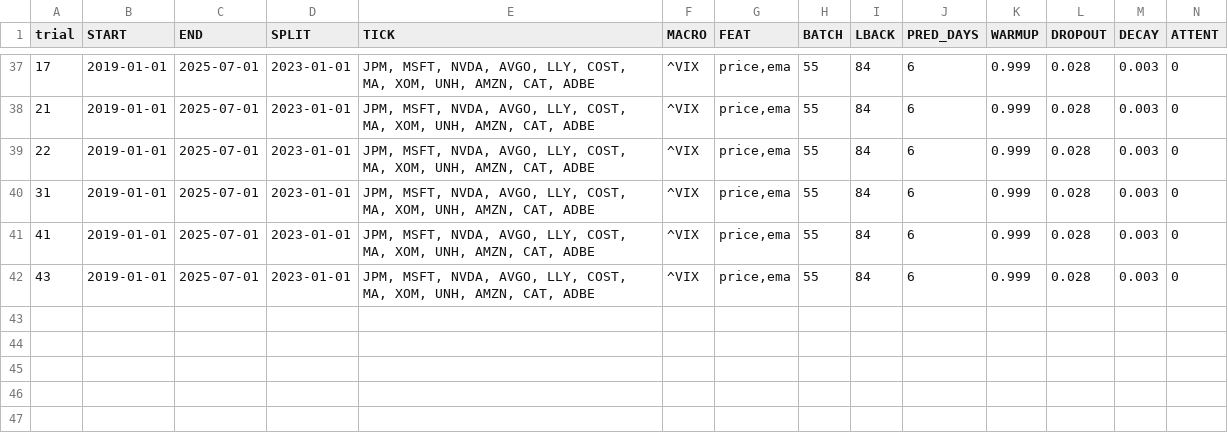
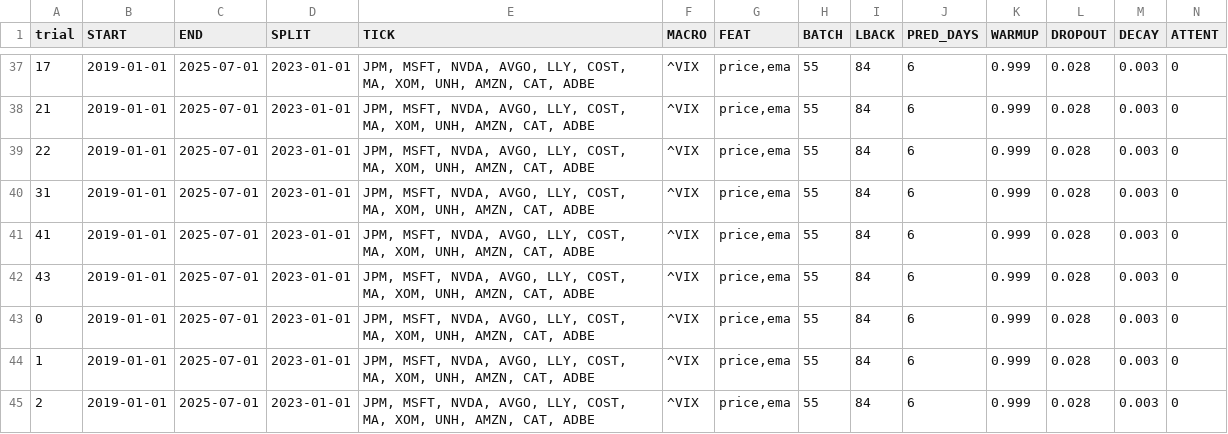
Before and after one commit to diegomontemayor123/algo_trader, a CSV file: csv/tune_log.csv, drawn as a sheet; only a part is shown, gaps mark what is left out; rows hold the shown columns only; the diff names each change by its address in the sheet, - before the commit and + after, or states it on an @@ line.

```diff
--- a/csv/tune_log.csv
+++ b/csv/tune_log.csv
+row 43: 0 | 2019-01-01 | 2025-07-01 | 2023-01-01 | JPM, MSFT, NVDA, AVGO, LLY, COST, MA, XOM, UNH, AMZN, CAT, ADBE | ^VIX | price,ema | 55 | 84 | 6 | 0.999 | 0.028 | 0.003 | 0
+row 44: 1 | 2019-01-01 | 2025-07-01 | 2023-01-01 | JPM, MSFT, NVDA, AVGO, LLY, COST, MA, XOM, UNH, AMZN, CAT, ADBE | ^VIX | price,ema | 55 | 84 | 6 | 0.999 | 0.028 | 0.003 | 0
+row 45: 2 | 2019-01-01 | 2025-07-01 | 2023-01-01 | JPM, MSFT, NVDA, AVGO, LLY, COST, MA, XOM, UNH, AMZN, CAT, ADBE | ^VIX | price,ema | 55 | 84 | 6 | 0.999 | 0.028 | 0.003 | 0
```
Also changed, not shown: csv/weight.csv, 9 other files.
